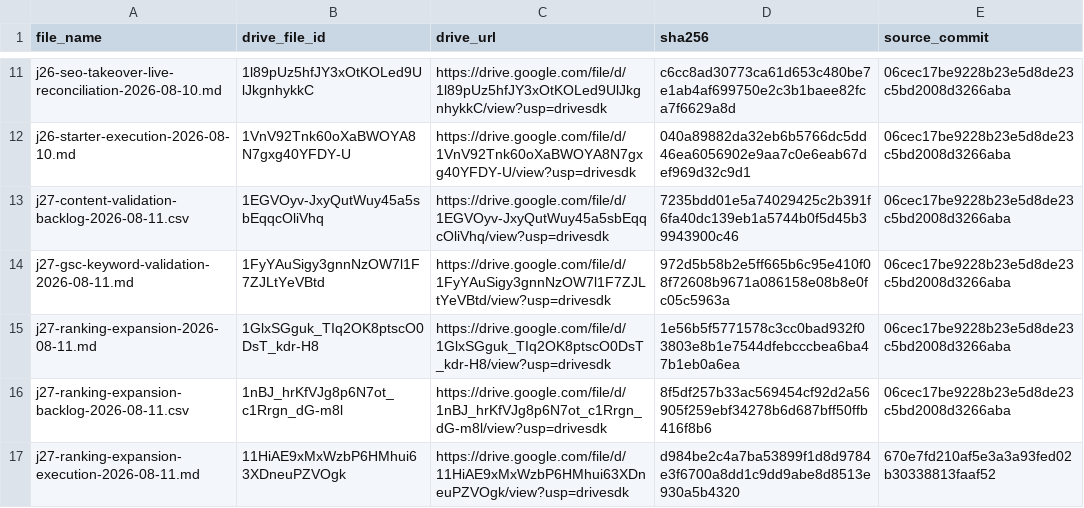
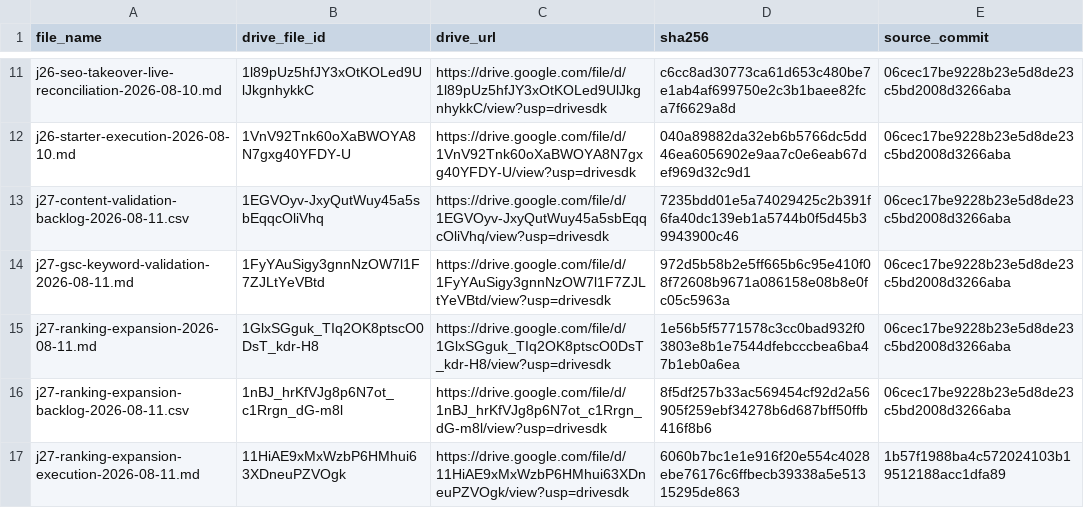
Before and after one commit to thannous/dreamer, a CSV file: marketing/seo/ahrefs/starter-2026-07-16/drive-sync-manifest-2026-08-11.csv, drawn as a sheet; only a part is shown, gaps mark what is left out.

Commit message:
docs(seo): refresh ranking report Drive proof

```diff
--- a/marketing/seo/ahrefs/starter-2026-07-16/drive-sync-manifest-2026-08-11.csv
+++ b/marketing/seo/ahrefs/starter-2026-07-16/drive-sync-manifest-2026-08-11.csv
@@ -16,2 +16,2 @@ j27-ranking-expansion-2026-08-11.md,1GlxSGguk_TIq2OK8ptscO0DsT_kdr-H8,https://dr
 j27-ranking-expansion-backlog-2026-08-11.csv,1nBJ_hrKfVJg8p6N7ot_c1Rrgn_dG-m8l,https://drive.google.com/file/d/1nBJ_hrKfVJg8p6N7ot_c1Rrgn_dG-m8l/view?usp=drivesdk,8f5df257b33ac569454cf92d2a56905f259ebf34278b6d687bff50ffb416f8b6,06cec17be9228b23e5d8de23c5bd2008d3266aba
-j27-ranking-expansion-execution-2026-08-11.md,11HiAE9xMxWzbP6HMhui63XDneuPZVOgk,https://drive.google.com/file/d/11HiAE9xMxWzbP6HMhui63XDneuPZVOgk/view?usp=drivesdk,d984be2c4a7ba53899f1d8d9784e3f6700a8dd1c9dd9abe8d8513e930a5b4320,670e7fd210af5e3a3a93fed02b30338813faaf52
+j27-ranking-expansion-execution-2026-08-11.md,11HiAE9xMxWzbP6HMhui63XDneuPZVOgk,https://drive.google.com/file/d/11HiAE9xMxWzbP6HMhui63XDneuPZVOgk/view?usp=drivesdk,6060b7bc1e1e916f20e554c4028ebe76176c6ffbecb39338a5e51315295de863,1b57f1988ba4c572024103b19512188acc1dfa89
```
